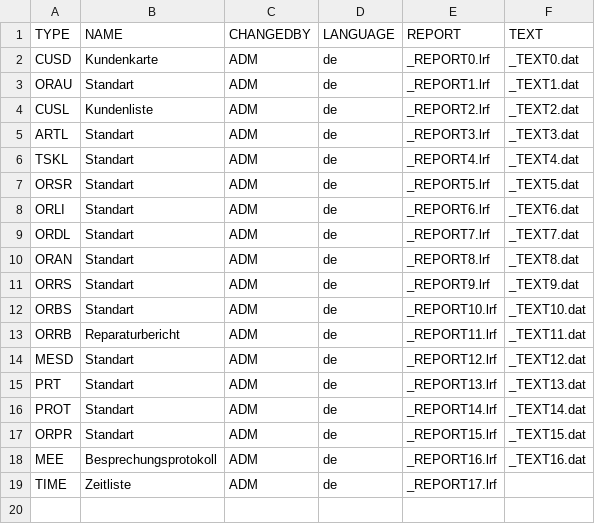
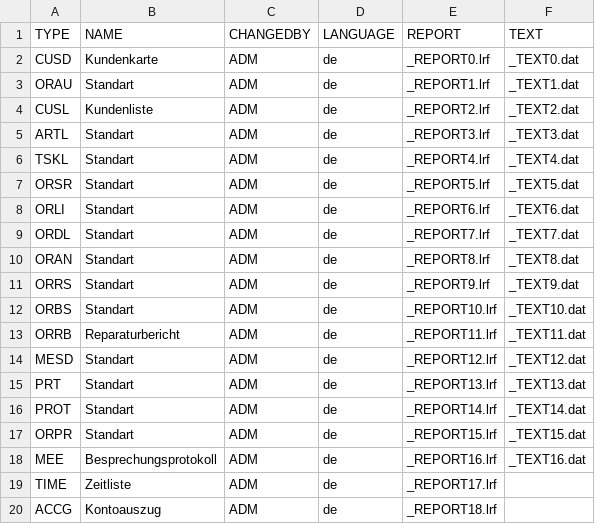
Before and after one commit to cutec-chris/promet-erp, a CSV file: promet/importdata/standard/reports.csv, drawn as a sheet.

Commit message:
Setup:Report for Accountingjournal

```diff
--- a/promet/importdata/standard/reports.csv
+++ b/promet/importdata/standard/reports.csv
@@ -19 +19,2 @@ TYPE;NAME;CHANGEDBY;LANGUAGE;REPORT;TEXT;
 "TIME";"Zeitliste";"ADM";"de";"_REPORT17.lrf";;
+"ACCG";"Kontoauszug";"ADM";"de";"_REPORT18.lrf";;
```
Also changed, not shown: 1 other file.
